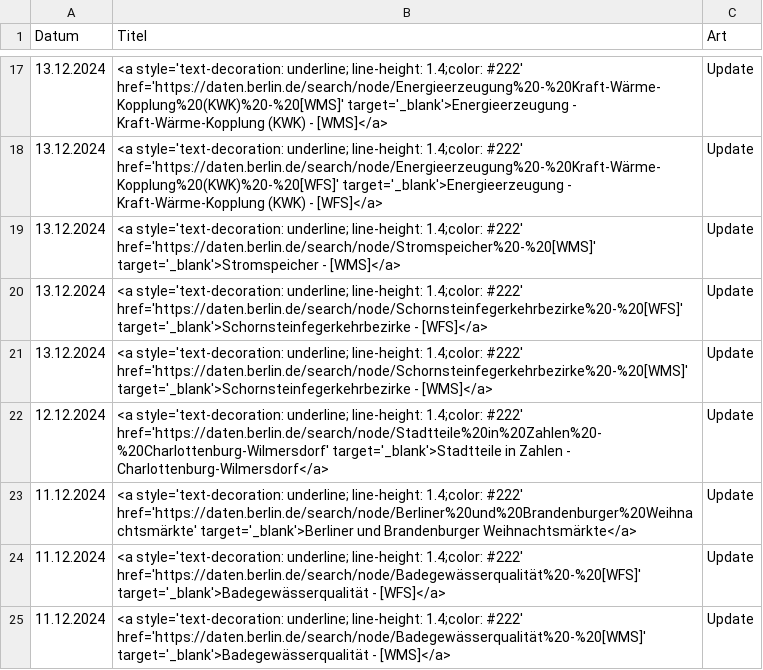
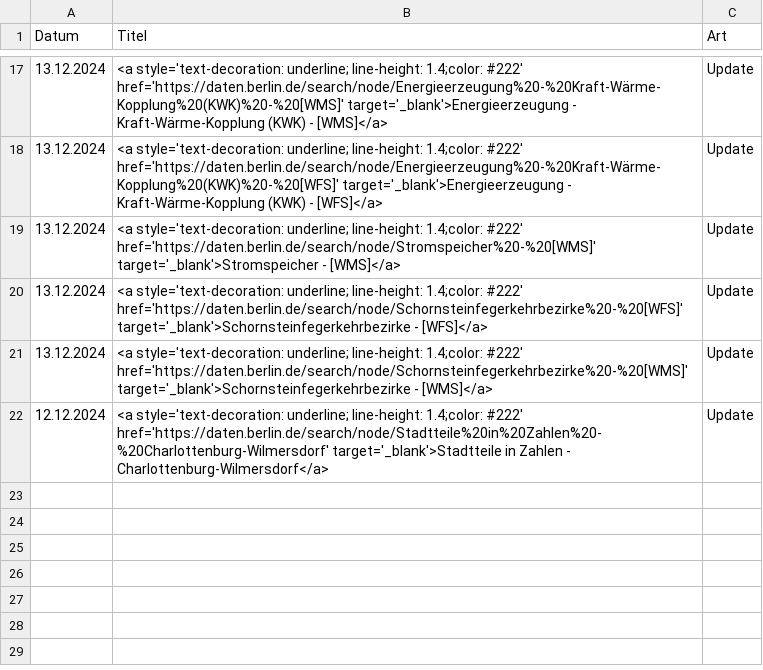
Before and after one commit to technologiestiftung/odis-opendata-vis, a CSV file: data/overviewDays.csv, drawn as a sheet; only a part is shown, gaps mark what is left out.

```diff
--- a/data/overviewDays.csv
+++ b/data/overviewDays.csv
@@ -22,4 +22 @@ Datum,Titel,Art
 12.12.2024,<a style='text-decoration: underline; line-height: 1.4;color: #222' href='https://daten.berlin.de/search/node/Stadtteile%20in%20Zahlen%20-%20Charlottenburg-Wilmersdorf' target='_blank'>Stadtteile in Zahlen - Charlottenburg-Wilmersdorf</a>,Update
-11.12.2024,<a style='text-decoration: underline; line-height: 1.4;color: #222' href='https://daten.berlin.de/search/node/Berliner%20und%20Brandenburger%20Weihnachtsmärkte' target='_blank'>Berliner und Brandenburger Weihnachtsmärkte</a>,Update
-11.12.2024,<a style='text-decoration: underline; line-height: 1.4;color: #222' href='https://daten.berlin.de/search/node/Badegewässerqualität%20-%20[WFS]' target='_blank'>Badegewässerqualität - [WFS]</a>,Update
-11.12.2024,<a style='text-decoration: underline; line-height: 1.4;color: #222' href='https://daten.berlin.de/search/node/Badegewässerqualität%20-%20[WMS]' target='_blank'>Badegewässerqualität - [WMS]</a>,Update
```
Also changed, not shown: 1 other file.
